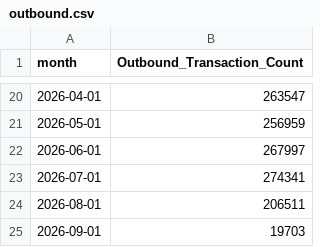
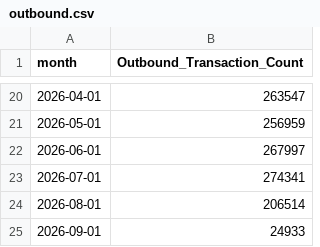
Before and after one commit to xth3ory/Posit-Sample, a CSV file: outbound.csv, drawn as a sheet; only a part is shown, gaps mark what is left out.

```diff
--- a/outbound.csv
+++ b/outbound.csv
@@ -23,3 +23,3 @@ month,Outbound_Transaction_Count
 2026-07-01,274341
-2026-08-01,206511
-2026-09-01,19703
+2026-08-01,206514
+2026-09-01,24933
```
Also changed, not shown: inbound.csv.
